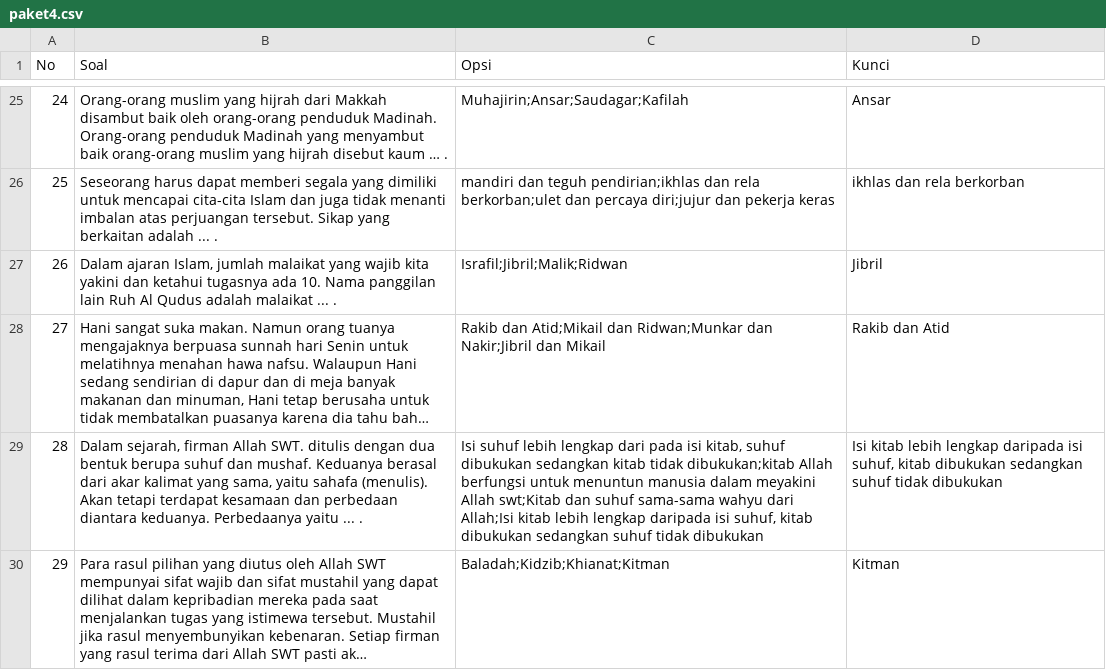
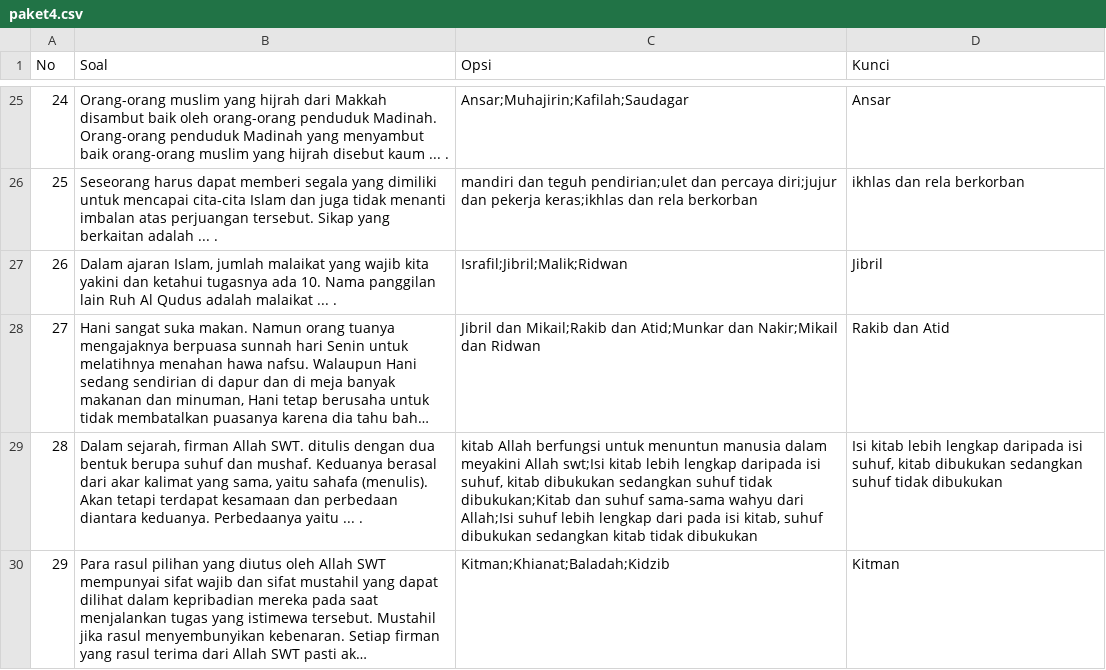
Before and after one commit to forumu/forumu.github.io, a CSV file: soal/paket4.csv, drawn as a sheet; only a part is shown, gaps mark what is left out; long unchanged cells end in …; the diff covers the shown part only; the diff names each change by its address in the sheet, - before the commit and + after, or states it on an @@ line.

```diff
--- a/soal/paket4.csv
+++ b/soal/paket4.csv
-B25 (Soal): …disebut kaum … .
+B25 (Soal): …disebut kaum ... .
-C25 (Opsi): Muhajirin;Ansar;Saudagar;Kafilah
+C25 (Opsi): Ansar;Muhajirin;Kafilah;Saudagar
-C26 (Opsi): …dan teguh pendirian;ikhlas dan rela berkorban;ulet dan percaya diri;jujur dan pekerja keras
+C26 (Opsi): …dan teguh pendirian;ulet dan percaya diri;jujur dan pekerja keras;ikhlas dan rela berkorban
-C28 (Opsi): Rakib dan Atid;Mikail dan Ridwan;Munkar dan Nakir;Jibril dan Mikail
+C28 (Opsi): Jibril dan Mikail;Rakib dan Atid;Munkar dan Nakir;Mikail dan Ridwan
-C29 (Opsi): Isi suhuf lebih lengkap dari pada isi kitab, suhuf dibukukan sedangkan kitab tidak dibukukan;kitab Allah berfungsi untuk menuntun manusia dalam meyakini Allah swt;Kitab dan suhuf sama-sama wahyu dari Allah;Isi kitab lebih lengkap daripada isi suhuf, kitab dibukukan sedangkan suhuf tidak dibukukan
+C29 (Opsi): kitab Allah berfungsi untuk menuntun manusia dalam meyakini Allah swt;Isi kitab lebih lengkap daripada isi suhuf, kitab dibukukan sedangkan suhuf tidak dibukukan;Kitab dan suhuf sama-sama wahyu dari Allah;Isi suhuf lebih lengkap dari pada isi kitab, suhuf dibukukan sedangkan kitab tidak dibukukan
-C30 (Opsi): Baladah;Kidzib;Khianat;Kitman
+C30 (Opsi): Kitman;Khianat;Baladah;Kidzib
```
Also changed, not shown: 130 edited cells elsewhere in this file.
